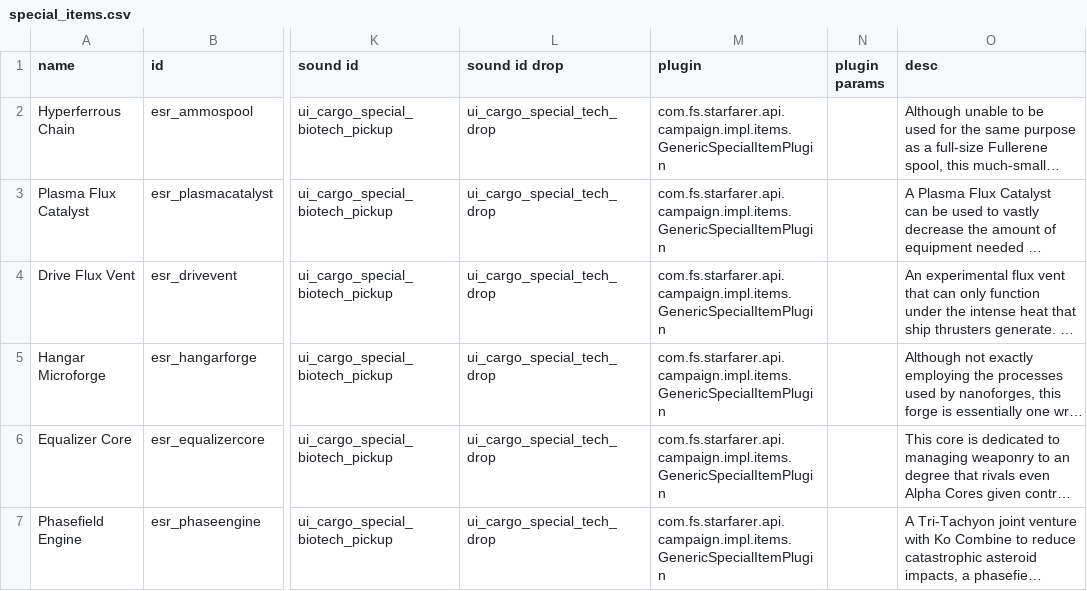
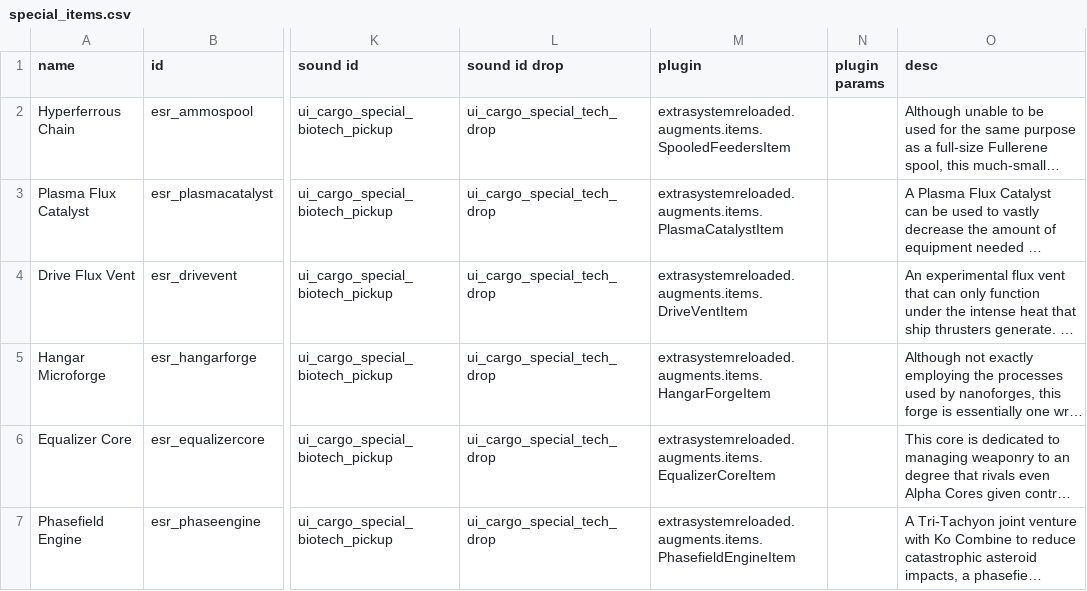
Before and after one commit to Iridescens/ExtraSystemReloaded, a CSV file: data/campaign/special_items.csv, drawn as a sheet; only a part is shown, gaps mark what is left out; long unchanged cells end in …; the diff names each change by its address in the sheet, - before the commit and + after, or states it on an @@ line.

Commit message:
[0.8.2] augment item descriptions
-augments/upgrades no longer duplicate. i tested it this time.
-nerfed durability EMP resist
-nerfed hangarforge (everything)
-fixed plasma flux catalyst not decreasing CR (still broken in refit until switching to/from another ship)
-augment items now have their tooltip displayed in item description

```diff
--- a/data/campaign/special_items.csv
+++ b/data/campaign/special_items.csv
-M2 (plugin): com.fs.starfarer.api.campaign.impl.items.GenericSpecialItemPlugin
+M2 (plugin): extrasystemreloaded.augments.items.SpooledFeedersItem
-M3 (plugin): com.fs.starfarer.api.campaign.impl.items.GenericSpecialItemPlugin
+M3 (plugin): extrasystemreloaded.augments.items.PlasmaCatalystItem
-M4 (plugin): com.fs.starfarer.api.campaign.impl.items.GenericSpecialItemPlugin
+M4 (plugin): extrasystemreloaded.augments.items.DriveVentItem
-M5 (plugin): com.fs.starfarer.api.campaign.impl.items.GenericSpecialItemPlugin
+M5 (plugin): extrasystemreloaded.augments.items.HangarForgeItem
-M6 (plugin): com.fs.starfarer.api.campaign.impl.items.GenericSpecialItemPlugin
+M6 (plugin): extrasystemreloaded.augments.items.EqualizerCoreItem
-M7 (plugin): com.fs.starfarer.api.campaign.impl.items.GenericSpecialItemPlugin
+M7 (plugin): extrasystemreloaded.augments.items.PhasefieldEngineItem
```
Also changed, not shown: 16 other files.
